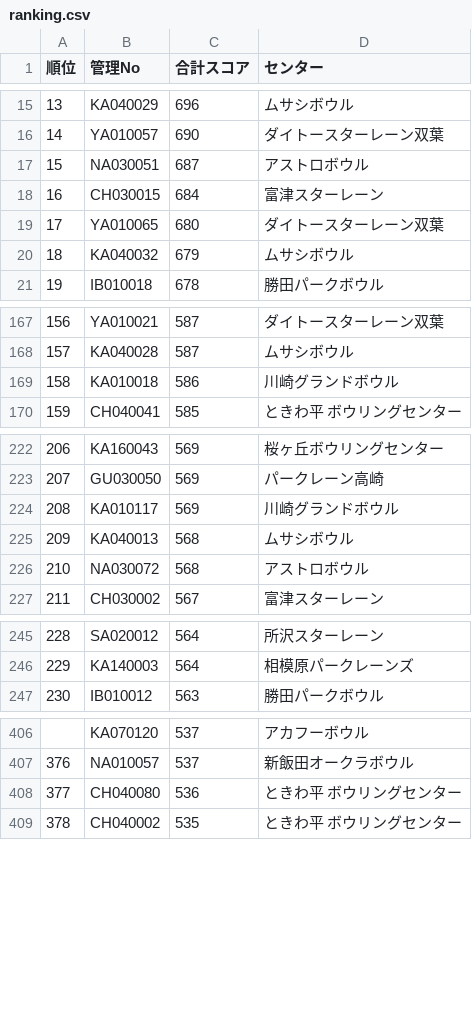
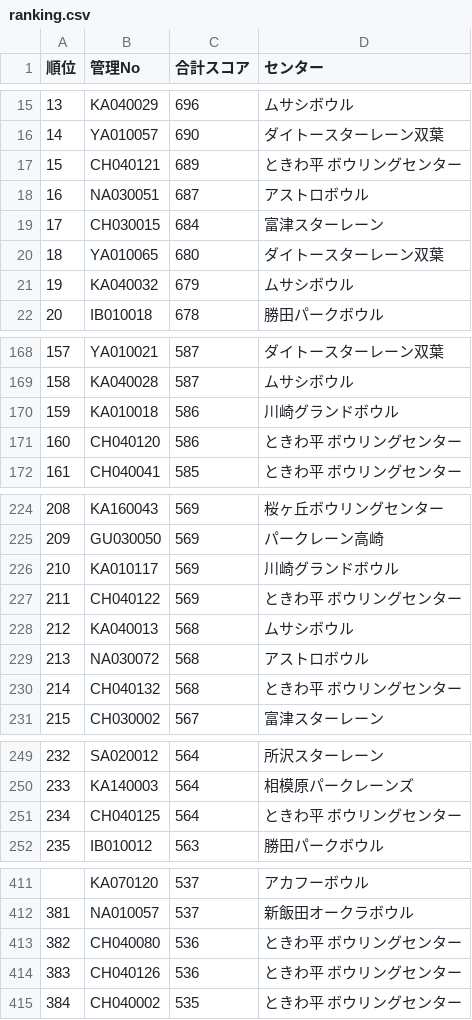
Before and after one commit to takehiko2324/ranking2026, a CSV file: ranking.csv, drawn as a sheet; only a part is shown, gaps mark what is left out; addresses are those after the commit; the diff covers the shown part only; the diff names each change by its address in the sheet, - before the commit and + after, or states it on an @@ line.

Commit message:
Update ranking.csv from FileMaker

```diff
--- a/ranking.csv
+++ b/ranking.csv
+row 17: 15 | CH040121 | 689 | ときわ平 ボウリングセンター
@@ column A (順位) renumbered from row 18 down @@
+row 171: 160 | CH040120 | 586 | ときわ平 ボウリングセンター
+row 227: 211 | CH040122 | 569 | ときわ平 ボウリングセンター
+row 230: 214 | CH040132 | 568 | ときわ平 ボウリングセンター
+row 251: 234 | CH040125 | 564 | ときわ平 ボウリングセンター
+row 414: 383 | CH040126 | 536 | ときわ平 ボウリングセンター
```
Also changed, not shown: 13 added rows elsewhere in this file.
